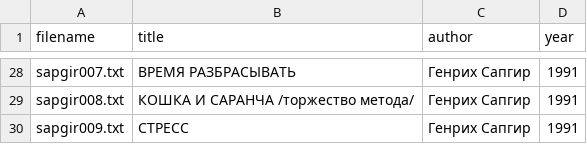
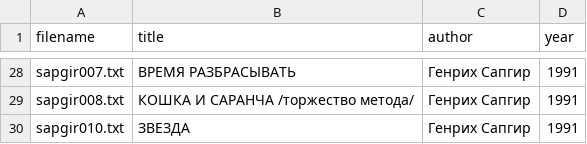
Before and after one commit to amaelrenard-create/Project-Nekrasov-Lianosowo, a CSV file: my_project/data/metadata.csv, drawn as a sheet; only a part is shown, gaps mark what is left out.

Commit message:
Update metadata.csv

```diff
--- a/my_project/data/metadata.csv
+++ b/my_project/data/metadata.csv
@@ -29,2 +29,2 @@ sapgir007.txt,ВРЕМЯ РАЗБРАСЫВАТЬ,Генрих Сапгир,1991
 sapgir008.txt,КОШКА И САРАНЧА /торжество метода/,Генрих Сапгир,1991
-sapgir009.txt,СТРЕСС,Генрих Сапгир,1991
+sapgir010.txt,ЗВЕЗДА,Генрих Сапгир,1991
```
